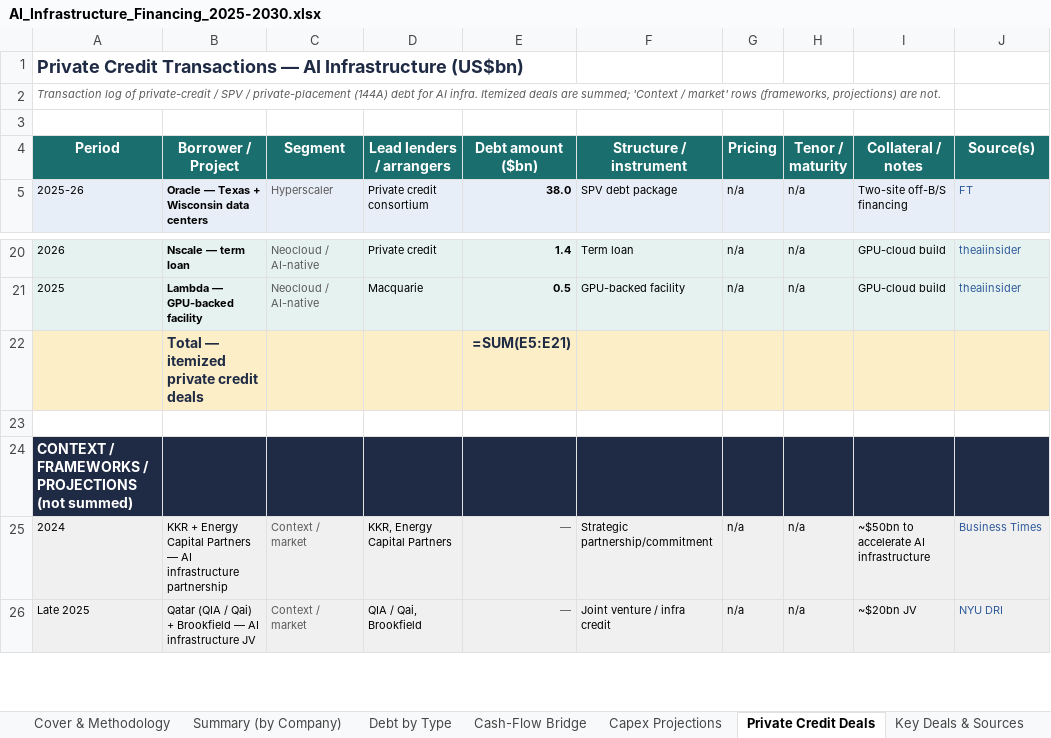
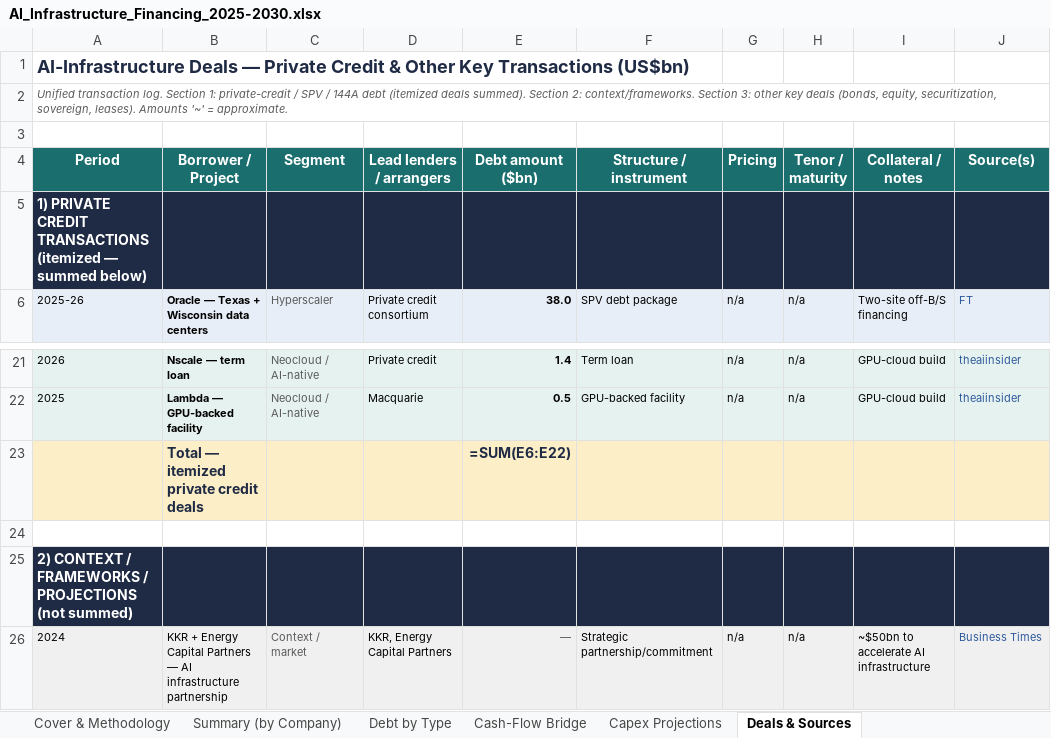
Before and after one commit to ms4674/Equity-research, an Excel workbook: AI_Infrastructure_Financing_2025-2030.xlsx, sheet Deals & Sources, drawn as a sheet; only a part is shown, gaps mark what is left out; the shorter side is filled out with more unchanged rows; values as stored, in another font and other column widths than the file's, no borders; formulas without a stored value are shown as written; addresses are those after the commit; the diff covers the shown part only; the diff names each change by its address in the sheet, - before the commit and + after, or states it on an @@ line.

```diff
--- a/AI_Infrastructure_Financing_2025-2030.xlsx (sheet Deals & Sources)
+++ b/AI_Infrastructure_Financing_2025-2030.xlsx (sheet Deals & Sources)
-sheet tab: Private Credit Deals
+sheet tab: Deals & Sources
-sheet tab: Key Deals & Sources
-A1 (Period): Private Credit Transactions — AI Infrastructure (US$bn)
+A1 (Period): AI-Infrastructure Deals — Private Credit & Other Key Transactions (US$bn)
-A2 (Period): Transaction log of private-credit / SPV / private-placement (144A) debt for AI infra. Itemized deals are summed; 'Context / market' rows (frameworks, projections) are not.
+A2 (Period): Unified transaction log. Section 1: private-credit / SPV / 144A debt (itemized deals summed). Section 2: context/frameworks. Section 3: other key deals (bonds, equity, securitization, sovereign, leases). Amounts '~' = approximate.
+row 5: 1) PRIVATE CREDIT TRANSACTIONS (itemized — summed below)
-E23 (Debt amount ($bn)): =SUM(E5:E21)
+E23 (Debt amount ($bn)): =SUM(E6:E22)
-A25 (Period): CONTEXT /…
+A25 (Period): 2) CONTEXT /…
```
Also changed, not shown: 38 added rows elsewhere in this sheet, sheet Cover & Methodology, 2 other files.
